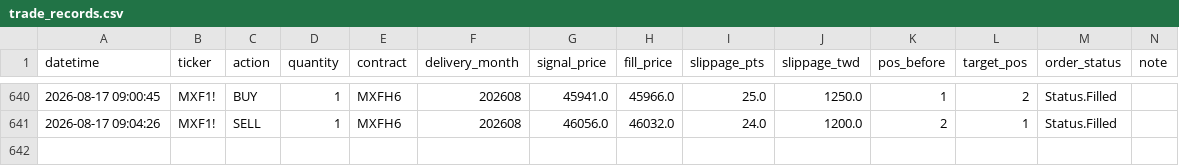
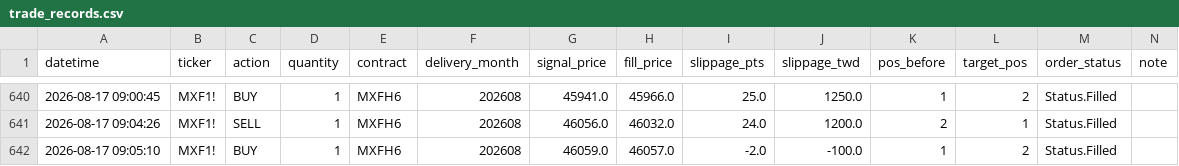
Before and after one commit to KevinYang515/trading-dashboard, a CSV file: logs/trade_records.csv, drawn as a sheet; only a part is shown, gaps mark what is left out; the diff names each change by its address in the sheet, - before the commit and + after, or states it on an @@ line.

Commit message:
trade: 2026-08-17 09:05:10

```diff
--- a/logs/trade_records.csv
+++ b/logs/trade_records.csv
+row 642: 2026-08-17 09:05:10 | MXF1! | BUY | 1 | MXFH6 | 202608 | 46059.0 | 46057.0 | -2.0 | -100.0 | 1 | 2 | Status.Filled
```
